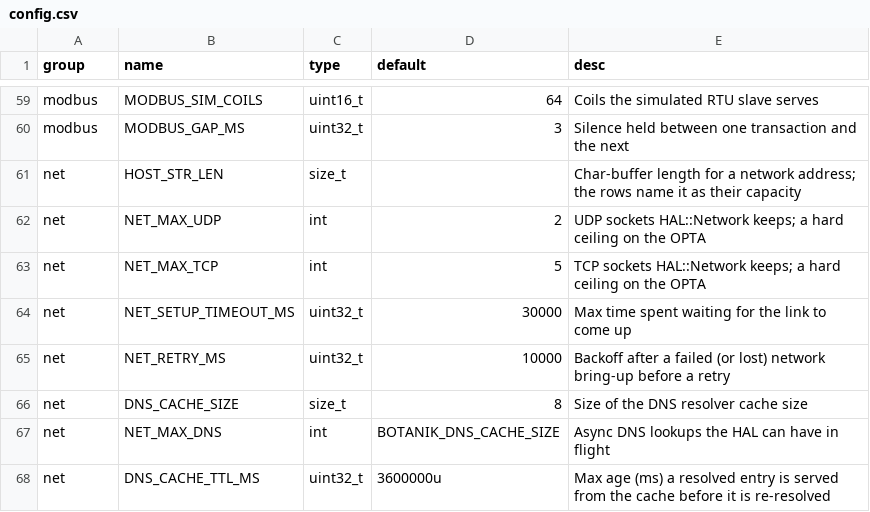
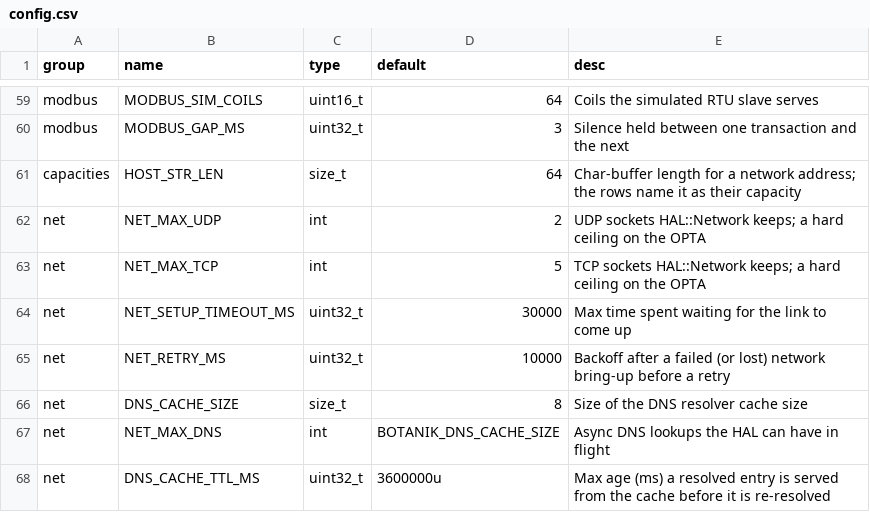
Before and after one commit to pstch/botanik2, a CSV file: src/libbotanik/tables/config.csv, drawn as a sheet; only a part is shown, gaps mark what is left out; the diff names each change by its address in the sheet, - before the commit and + after, or states it on an @@ line.

Commit message:
config: capacities are just another group, libbotanik.toml carries no values now

```diff
--- a/src/libbotanik/tables/config.csv
+++ b/src/libbotanik/tables/config.csv
-A61 (group): net
+A61 (group): capacities
-D61 (default): (empty)
+D61 (default): 64
```
Also changed, not shown: 12 other files.
